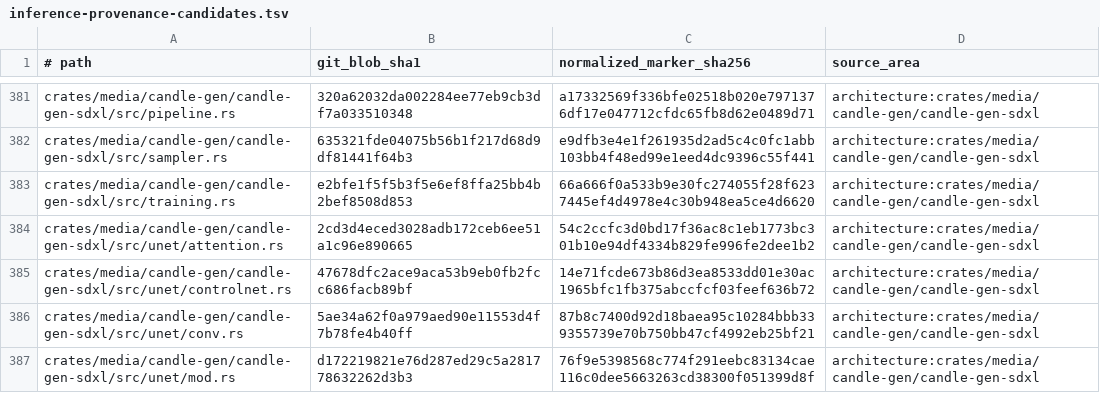
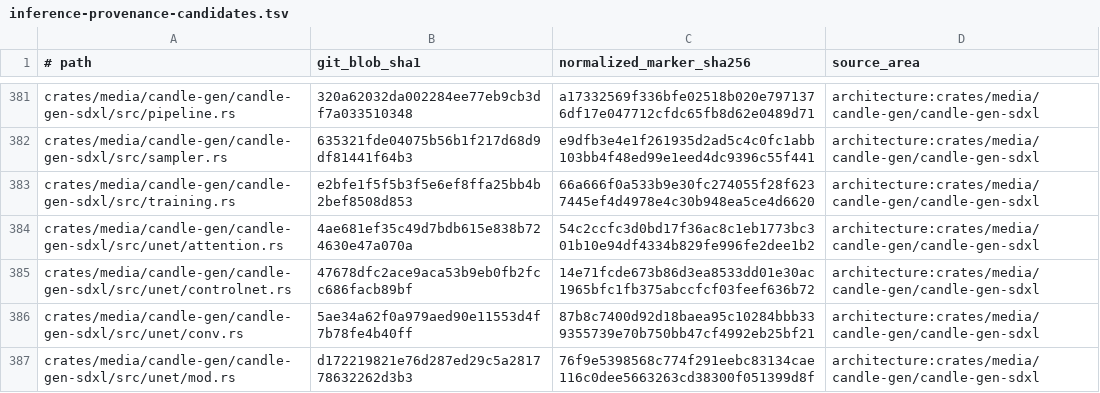
Before and after one commit to SceneWorks/SceneWorks, a TSV file: config/inference-provenance-candidates.tsv, drawn as a sheet; only a part is shown, gaps mark what is left out; the diff covers the shown part only.

```diff
--- a/config/inference-provenance-candidates.tsv
+++ b/config/inference-provenance-candidates.tsv
@@ -383,3 +383,3 @@ crates/media/candle-gen/candle-gen-sdxl/src/sampler.rs	635321fde04075b56b1f217d6
 crates/media/candle-gen/candle-gen-sdxl/src/training.rs	e2bfe1f5f5b3f5e6ef8ffa25bb4b2bef8508d853	66a666f0a533b9e30fc274055f28f6237445ef4d4978e4c30b948ea5ce4d6620	architecture:crates/media/candle-gen/candle-gen-sdxl
-crates/media/candle-gen/candle-gen-sdxl/src/unet/attention.rs	2cd3d4eced3028adb172ceb6ee51a1c96e890665	54c2ccfc3d0bd17f36ac8c1eb1773bc301b10e94df4334b829fe996fe2dee1b2	architecture:crates/media/candle-gen/candle-gen-sdxl
+crates/media/candle-gen/candle-gen-sdxl/src/unet/attention.rs	4ae681ef35c49d7bdb615e838b724630e47a070a	54c2ccfc3d0bd17f36ac8c1eb1773bc301b10e94df4334b829fe996fe2dee1b2	architecture:crates/media/candle-gen/candle-gen-sdxl
 crates/media/candle-gen/candle-gen-sdxl/src/unet/controlnet.rs	47678dfc2ace9aca53b9eb0fb2fcc686facb89bf	14e71fcde673b86d3ea8533dd01e30ac1965bfc1fb375abccfcf03feef636b72	architecture:crates/media/candle-gen/candle-gen-sdxl
```
Also changed, not shown: 43 edited cells elsewhere in this file, 9 other files.
